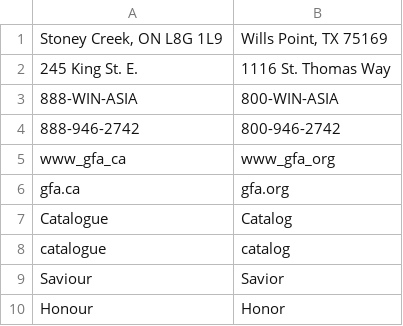
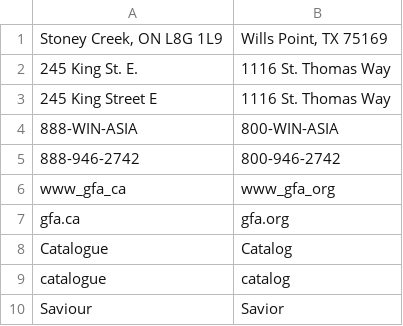
Before and after one commit to gregmccoy/country-emails, a CSV file: data/replace_US.csv, drawn as a sheet; only a part is shown; the shorter side is filled out with more unchanged rows; the diff names each change by its address in the sheet, - before the commit and + after, or states it on an @@ line.

```diff
--- a/data/replace_US.csv
+++ b/data/replace_US.csv
+row 3: 245 King Street E | 1116 St. Thomas Way
```
Also changed, not shown: data/links_CA.csv, data/links_GB.csv, 11 other files.
